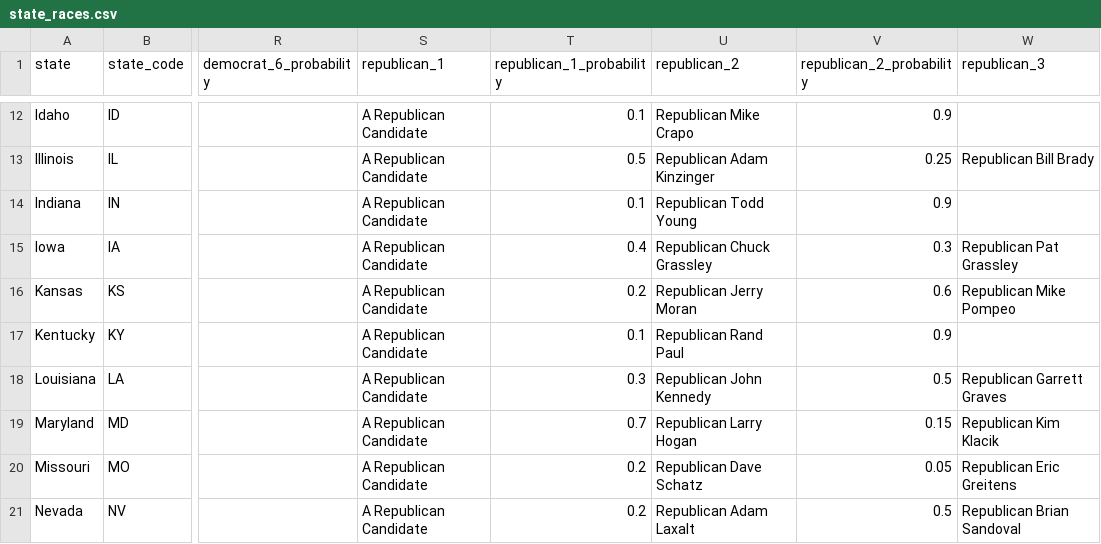
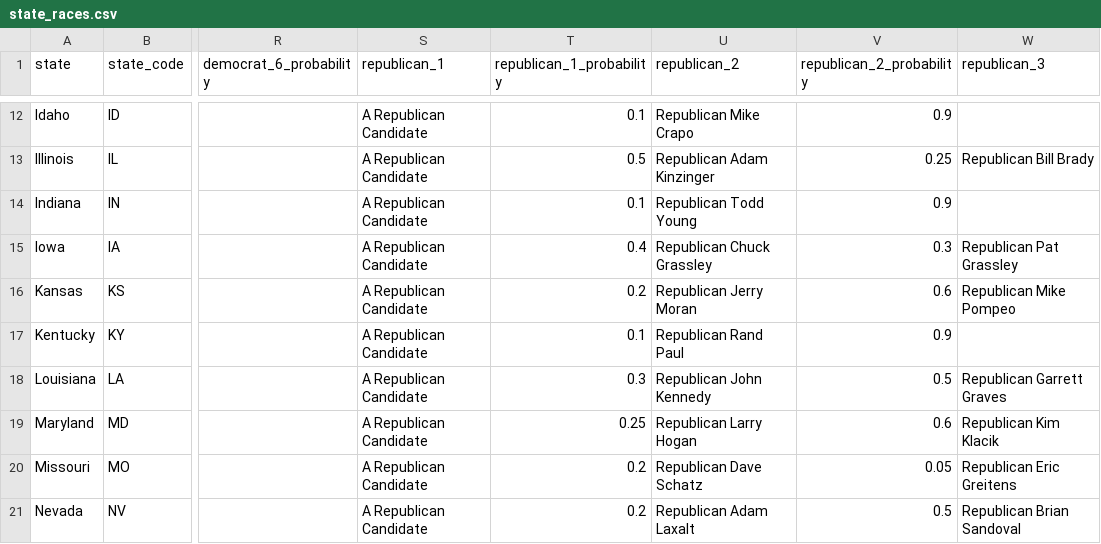
Before and after one commit to carnival-farmer/data, a CSV file: state_races.csv, drawn as a sheet; only a part is shown, gaps mark what is left out; the diff names each change by its address in the sheet, - before the commit and + after, or states it on an @@ line.

Commit message:
Updating data

```diff
--- a/state_races.csv
+++ b/state_races.csv
-T19 (republican_1_probability): 0.7
+T19 (republican_1_probability): 0.25
-V19 (republican_2_probability): 0.15
+V19 (republican_2_probability): 0.6
```
